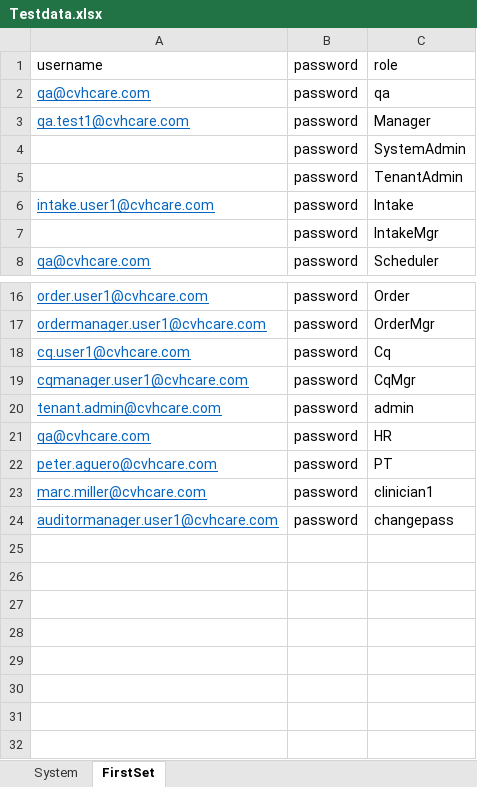
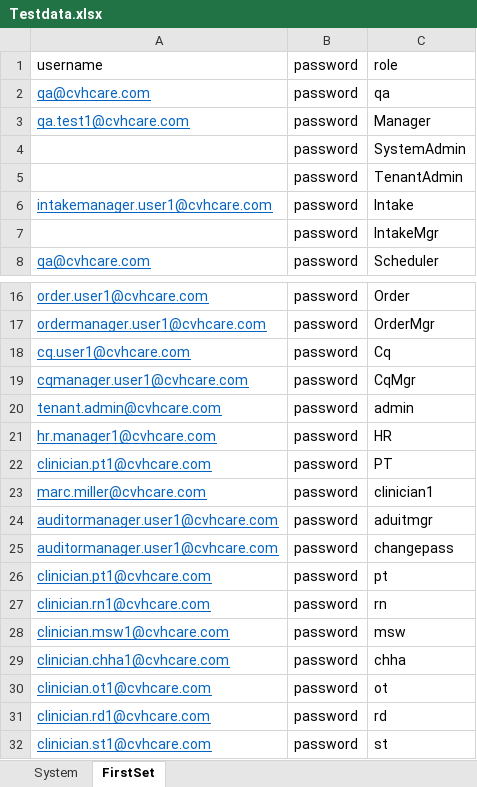
Before and after one commit to Ustingit/Automation, an Excel workbook: resources/Testdata.xlsx, sheet FirstSet, drawn as a sheet; only a part is shown, gaps mark what is left out; values as stored, in another font and other column widths than the file's, no borders; the diff names each change by its address in the sheet, - before the commit and + after, or states it on an @@ line.

```diff
--- a/resources/Testdata.xlsx (sheet FirstSet)
+++ b/resources/Testdata.xlsx (sheet FirstSet)
-A6: intake.user1@cvhcare.com
+A6: intakemanager.user1@cvhcare.com
-A21: qa@cvhcare.com
+A21: hr.manager1@cvhcare.com
-A22: peter.aguero@cvhcare.com
+A22: clinician.pt1@cvhcare.com
+row 24: auditormanager.user1@cvhcare.com | password | aduitmgr
+row 26: clinician.pt1@cvhcare.com | password | pt
+row 27: clinician.rn1@cvhcare.com | password | rn
+row 28: clinician.msw1@cvhcare.com | password | msw
+row 29: clinician.chha1@cvhcare.com | password | chha
+row 30: clinician.ot1@cvhcare.com | password | ot
+row 31: clinician.rd1@cvhcare.com | password | rd
+row 32: clinician.st1@cvhcare.com | password | st
```
Also changed, not shown: resources/Clinician.xlsx, resources/scheduling.xlsx, 4 other files.
